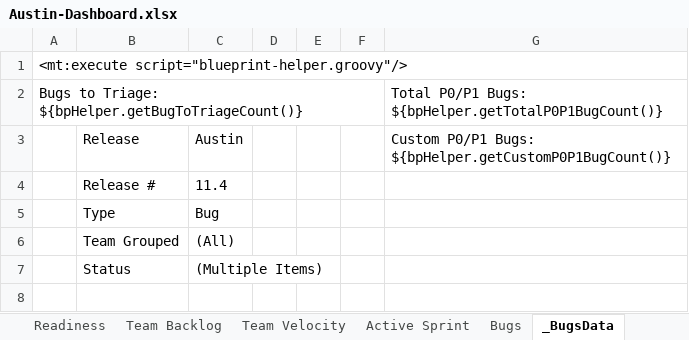
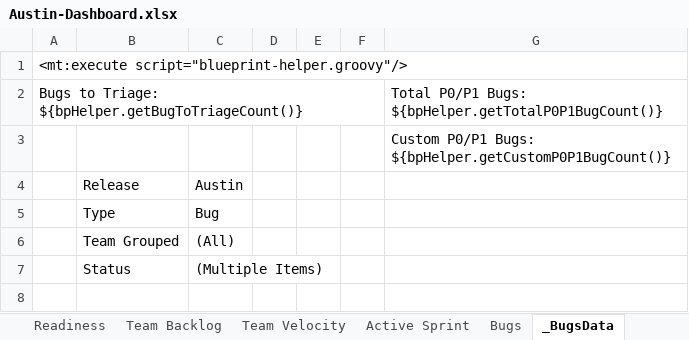
Before and after one commit to folomeshin/etc, an Excel workbook: blueprint-jira-better-excel/Austin-Dashboard.xlsx, sheet _BugsData, drawn as a sheet; only a part is shown; values as stored, in another font and other column widths than the file's, no borders; removed rows and columns are numbered as before the commit, all else as after; the diff names each change by its address in the sheet, - before the commit and + after, or states it on an @@ line.

```diff
--- a/blueprint-jira-better-excel/Austin-Dashboard.xlsx (sheet _BugsData)
+++ b/blueprint-jira-better-excel/Austin-Dashboard.xlsx (sheet _BugsData)
+row 3:  |  |  |  |  |  | Custom P0/P1 Bugs: ${bpHelper.getCustomP0P1BugCount()}
-G4: Custom P0/P1 Bugs: ${bpHelper.getCustomP0P1BugCount()}
+G4: (empty)
-row 4:  | Release # | 11.4
```
Also changed, not shown: sheet Issues, sheet Sheet (Epic), sheet Sheet (Story), charts or pictures, blueprint-jira-better-excel/Austin-Issues.xlsx, 1 other file.
